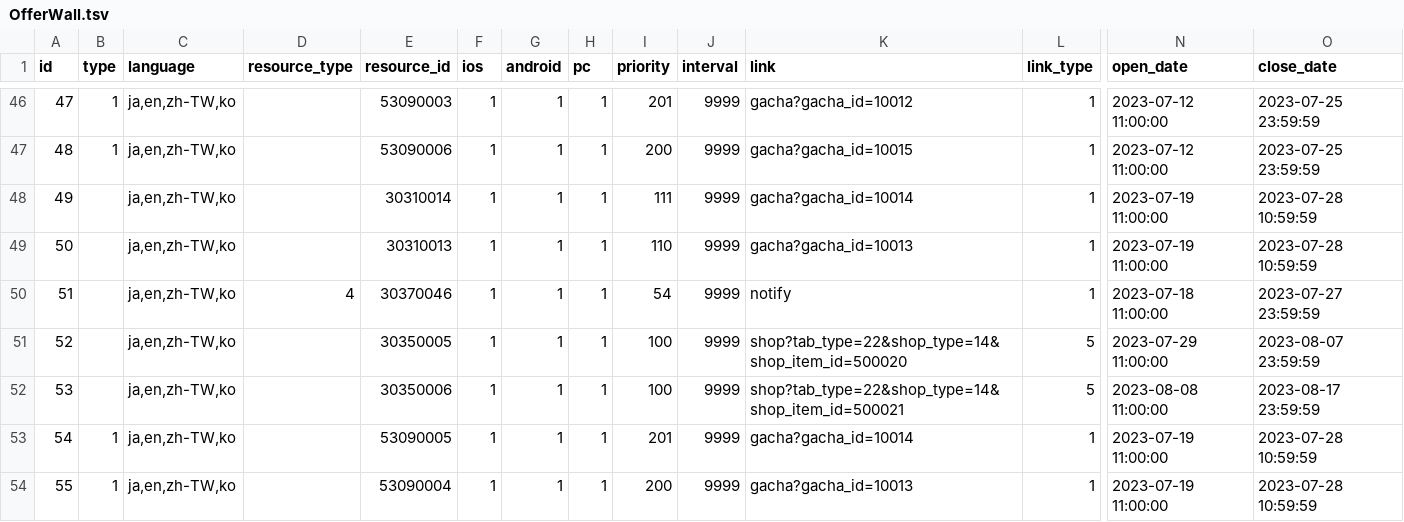
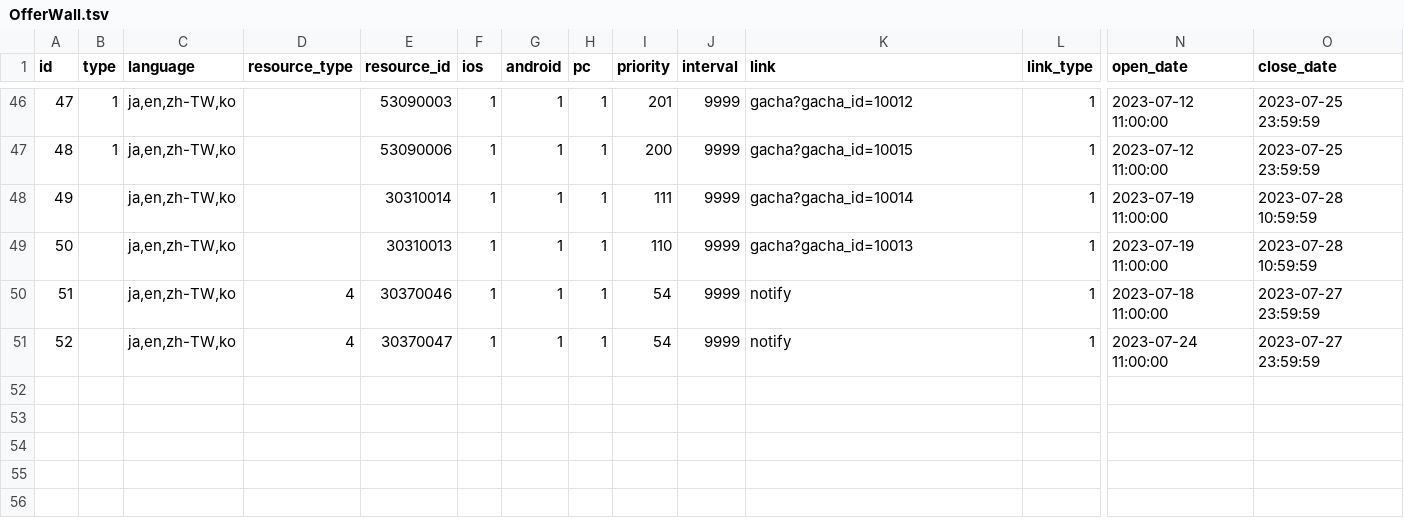
Before and after one commit to game4353/camp-data, a TSV file: data/tsv/OfferWall.tsv, drawn as a sheet; only a part is shown, gaps mark what is left out; removed rows and columns are numbered as before the commit, all else as after; rows hold the shown columns only; the diff names each change by its address in the sheet, - before the commit and + after, or states it on an @@ line.

```diff
--- a/data/tsv/OfferWall.tsv
+++ b/data/tsv/OfferWall.tsv
-row 51: 52 |  | ja,en,zh-TW,ko |  | 30350005 | 1 | 1 | 1 | 100 | 9999 | shop?tab_type=22&shop_type=14&shop_item_id=500020 | 5 | 2023-07-29 11:00:00 | 2023-08-07 23:59:59
-row 52: 53 |  | ja,en,zh-TW,ko |  | 30350006 | 1 | 1 | 1 | 100 | 9999 | shop?tab_type=22&shop_type=14&shop_item_id=500021 | 5 | 2023-08-08 11:00:00 | 2023-08-17 23:59:59
@@ column A (id) renumbered in row 51 @@
-B51 (type): 1
+B51 (type): (empty)
-D51 (resource_type): (empty)
+D51 (resource_type): 4
-E51 (resource_id): 53090005
+E51 (resource_id): 30370047
-I51 (priority): 201
+I51 (priority): 54
-K51 (link): gacha?gacha_id=10014
+K51 (link): notify
-N51 (open_date): 2023-07-19 11:00:00
+N51 (open_date): 2023-07-24 11:00:00
-O51 (close_date): 2023-07-28 10:59:59
+O51 (close_date): 2023-07-27 23:59:59
-row 54: 55 | 1 | ja,en,zh-TW,ko |  | 53090004 | 1 | 1 | 1 | 200 | 9999 | gacha?gacha_id=10013 | 1 | 2023-07-19 11:00:00 | 2023-07-28 10:59:59
```
Also changed, not shown: data/tsv/Challenge.tsv, data/tsv/Resource/iOS.tsv, 14 other files.
